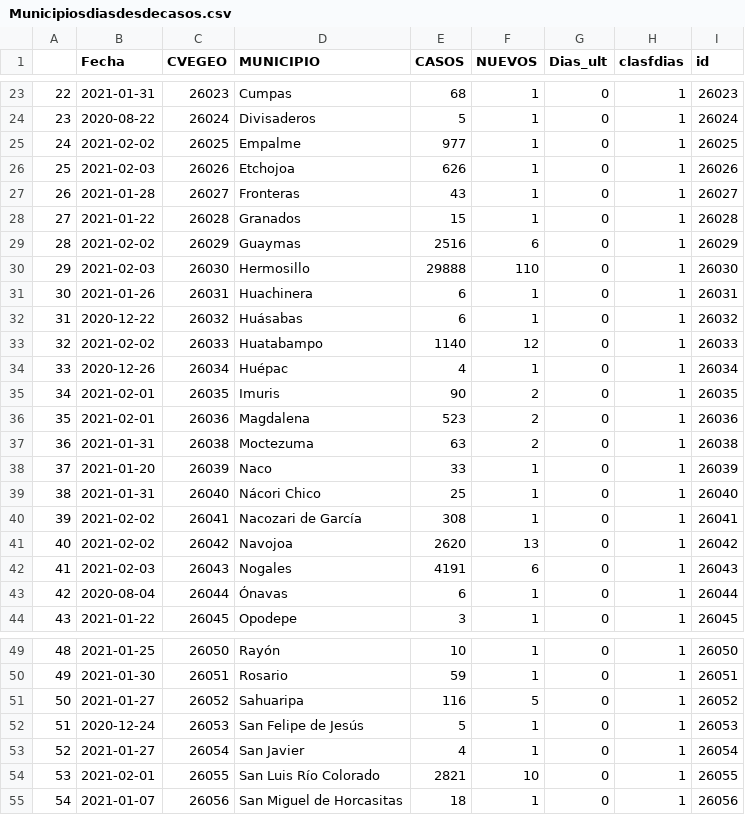
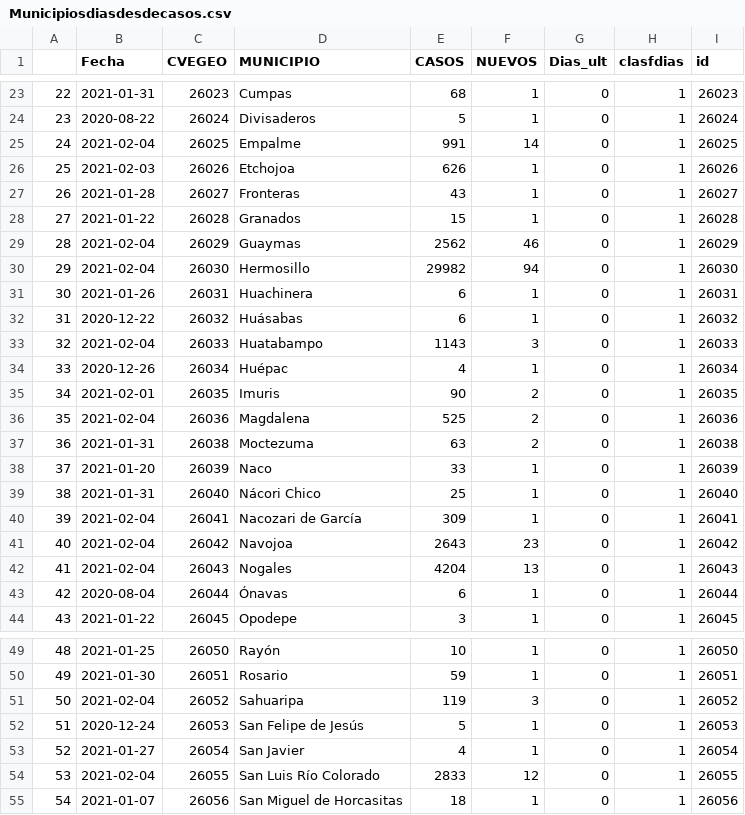
Before and after one commit to dogomoreno/Covid19-Sonora-Municipios, a CSV file: ResultadoCSV/Municipiosdiasdesdecasos.csv, drawn as a sheet; only a part is shown, gaps mark what is left out; the diff covers the shown part only.

```diff
--- a/ResultadoCSV/Municipiosdiasdesdecasos.csv
+++ b/ResultadoCSV/Municipiosdiasdesdecasos.csv
@@ -24,3 +24,3 @@
 "23",2020-08-22,"26024","Divisaderos",5,1,0,1,"26024"
-"24",2021-02-02,"26025","Empalme",977,1,0,1,"26025"
+"24",2021-02-04,"26025","Empalme",991,14,0,1,"26025"
 "25",2021-02-03,"26026","Etchojoa",626,1,0,1,"26026"
@@ -28,10 +28,10 @@
 "27",2021-01-22,"26028","Granados",15,1,0,1,"26028"
-"28",2021-02-02,"26029","Guaymas",2516,6,0,1,"26029"
-"29",2021-02-03,"26030","Hermosillo",29888,110,0,1,"26030"
+"28",2021-02-04,"26029","Guaymas",2562,46,0,1,"26029"
+"29",2021-02-04,"26030","Hermosillo",29982,94,0,1,"26030"
 "30",2021-01-26,"26031","Huachinera",6,1,0,1,"26031"
 "31",2020-12-22,"26032","Huásabas",6,1,0,1,"26032"
-"32",2021-02-02,"26033","Huatabampo",1140,12,0,1,"26033"
+"32",2021-02-04,"26033","Huatabampo",1143,3,0,1,"26033"
 "33",2020-12-26,"26034","Huépac",4,1,0,1,"26034"
 "34",2021-02-01,"26035","Imuris",90,2,0,1,"26035"
-"35",2021-02-01,"26036","Magdalena",523,2,0,1,"26036"
+"35",2021-02-04,"26036","Magdalena",525,2,0,1,"26036"
 "36",2021-01-31,"26038","Moctezuma",63,2,0,1,"26038"
@@ -39,5 +39,5 @@
 "38",2021-01-31,"26040","Nácori Chico",25,1,0,1,"26040"
-"39",2021-02-02,"26041","Nacozari de García",308,1,0,1,"26041"
-"40",2021-02-02,"26042","Navojoa",2620,13,0,1,"26042"
-"41",2021-02-03,"26043","Nogales",4191,6,0,1,"26043"
+"39",2021-02-04,"26041","Nacozari de García",309,1,0,1,"26041"
+"40",2021-02-04,"26042","Navojoa",2643,23,0,1,"26042"
+"41",2021-02-04,"26043","Nogales",4204,13,0,1,"26043"
 "42",2020-08-04,"26044","Ónavas",6,1,0,1,"26044"
@@ -50,6 +50,6 @@
 "49",2021-01-30,"26051","Rosario",59,1,0,1,"26051"
-"50",2021-01-27,"26052","Sahuaripa",116,5,0,1,"26052"
+"50",2021-02-04,"26052","Sahuaripa",119,3,0,1,"26052"
 "51",2020-12-24,"26053","San Felipe de Jesús",5,1,0,1,"26053"
 "52",2021-01-27,"26054","San Javier",4,1,0,1,"26054"
-"53",2021-02-01,"26055","San Luis Río Colorado",2821,10,0,1,"26055"
+"53",2021-02-04,"26055","San Luis Río Colorado",2833,12,0,1,"26055"
 "54",2021-01-07,"26056","San Miguel de Horcasitas",18,1,0,1,"26056"
```
Also changed, not shown: 21 edited cells elsewhere in this file, Bases/Casosdiarios.csv, Bases/ST_CasosMunicipalesSonora.csv, 29 other files.
